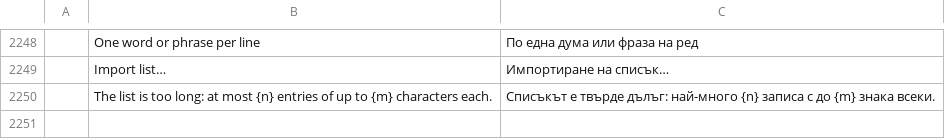
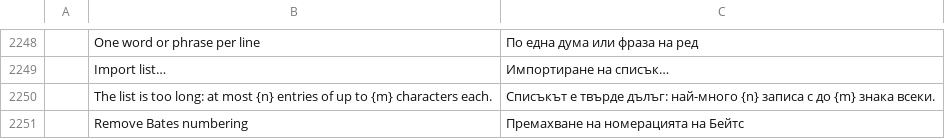
Before and after one commit to treeforjs/pdfcraft, a TSV file: crates/ui-egui/src/i18n/bg.tsv, drawn as a sheet; only a part is shown, gaps mark what is left out; the diff names each change by its address in the sheet, - before the commit and + after, or states it on an @@ line.

```diff
--- a/crates/ui-egui/src/i18n/bg.tsv
+++ b/crates/ui-egui/src/i18n/bg.tsv
+row 2251:  | Remove Bates numbering | Премахване на номерацията на Бейтс
```
Also changed, not shown: crates/ui-egui/src/i18n/fr.tsv, crates/ui-egui/src/i18n/hu.tsv, 23 other files.
